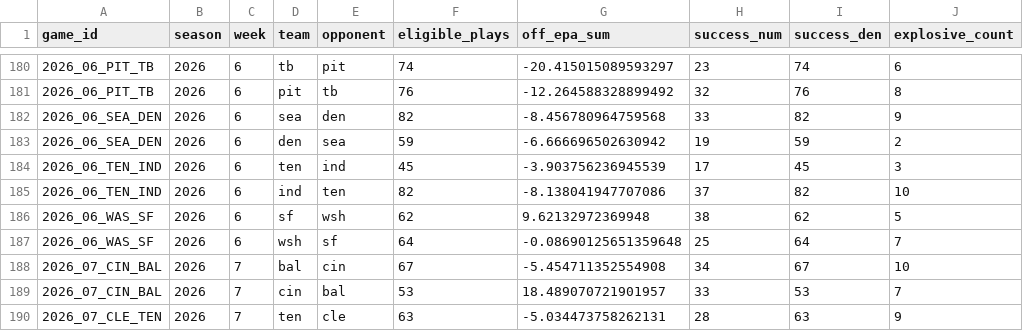
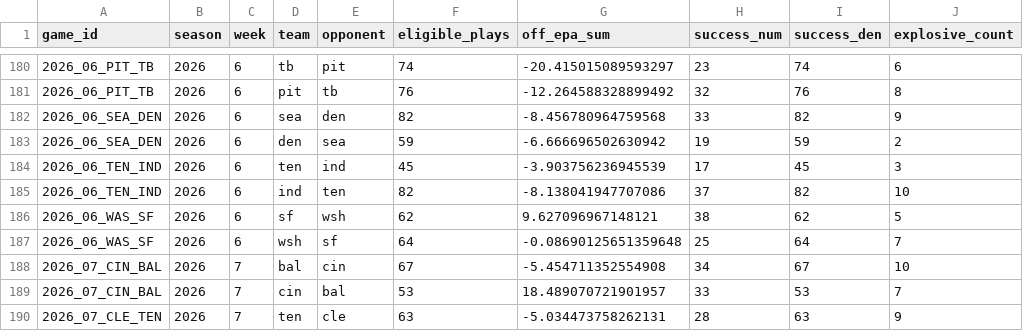
Before and after one commit to joeybukowski3/remix-of-bracket-brilliance, a CSV file: data/nfl/nflverse/scoring-support-team-game/scoring_support_team_game_2026.csv, drawn as a sheet; only a part is shown, gaps mark what is left out.

```diff
--- a/data/nfl/nflverse/scoring-support-team-game/scoring_support_team_game_2026.csv
+++ b/data/nfl/nflverse/scoring-support-team-game/scoring_support_team_game_2026.csv
@@ -185,3 +185,3 @@ game_id,season,week,team,opponent,eligible_plays,off_epa_sum,success_num,success
 2026_06_TEN_IND,2026,6,ind,ten,82,-8.138041947707086,37,82,10
-2026_06_WAS_SF,2026,6,sf,wsh,62,9.62132972369948,38,62,5
+2026_06_WAS_SF,2026,6,sf,wsh,62,9.627096967148121,38,62,5
 2026_06_WAS_SF,2026,6,wsh,sf,64,-0.08690125651359648,25,64,7
```
Also changed, not shown: data/nfl/nflverse/depth-charts/depth_charts_2026.csv, 18 other files.
